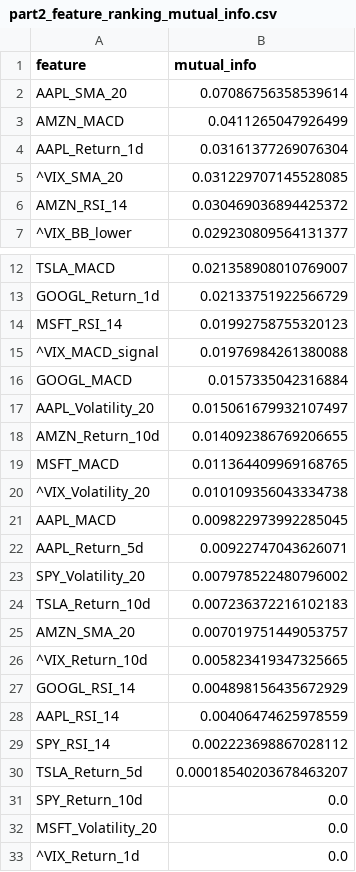
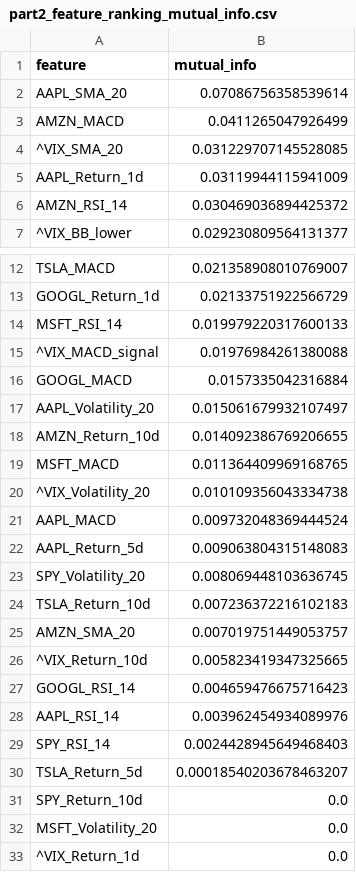
Before and after one commit to elliottgordon/finm-25000-p2-repository, a CSV file: Homework #7/part2_feature_ranking_mutual_info.csv, drawn as a sheet; only a part is shown, gaps mark what is left out.

```diff
--- a/Homework #7/part2_feature_ranking_mutual_info.csv
+++ b/Homework #7/part2_feature_ranking_mutual_info.csv
@@ -3,4 +3,4 @@ AAPL_SMA_20,0.07086756358539614
 AMZN_MACD,0.0411265047926499
-AAPL_Return_1d,0.03161377269076304
 ^VIX_SMA_20,0.031229707145528085
+AAPL_Return_1d,0.03119944115941009
 AMZN_RSI_14,0.030469036894425372
@@ -13,3 +13,3 @@ TSLA_MACD,0.021358908010769007
 GOOGL_Return_1d,0.02133751922566729
-MSFT_RSI_14,0.01992758755320123
+MSFT_RSI_14,0.019979220317600133
 ^VIX_MACD_signal,0.01976984261380088
@@ -20,5 +20,5 @@ MSFT_MACD,0.011364409969168765
 ^VIX_Volatility_20,0.010109356043334738
-AAPL_MACD,0.009822973992285045
-AAPL_Return_5d,0.00922747043626071
-SPY_Volatility_20,0.007978522480796002
+AAPL_MACD,0.009732048369444524
+AAPL_Return_5d,0.009063804315148083
+SPY_Volatility_20,0.008069448103636745
 TSLA_Return_10d,0.007236372216102183
@@ -26,5 +26,5 @@ AMZN_SMA_20,0.007019751449053757
 ^VIX_Return_10d,0.005823419347325665
-GOOGL_RSI_14,0.004898156435672929
-AAPL_RSI_14,0.00406474625978559
-SPY_RSI_14,0.002223698867028112
+GOOGL_RSI_14,0.004659476675716423
+AAPL_RSI_14,0.003962454934089976
+SPY_RSI_14,0.0024428945649468403
 TSLA_Return_5d,0.00018540203678463207
```
Also changed, not shown: Homework #7/part2_pca_explained_variance.csv, Homework #7/part3_oos_classification_predictions.csv, 17 other files.
